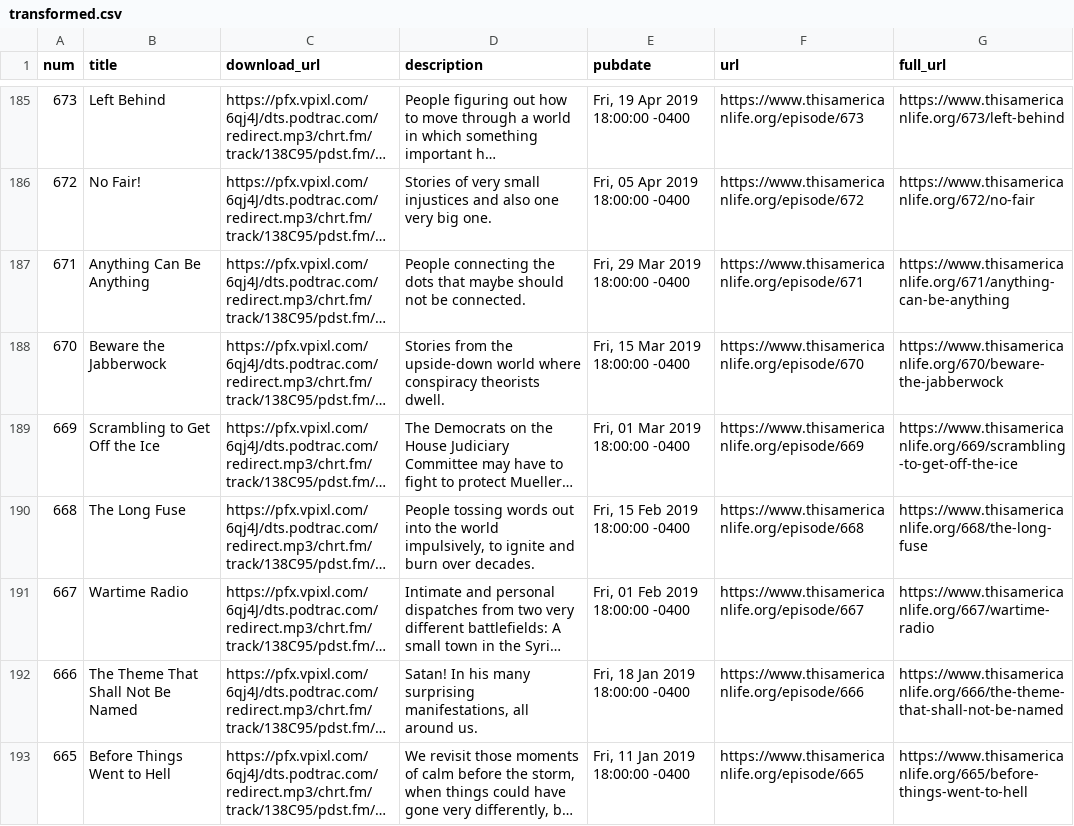
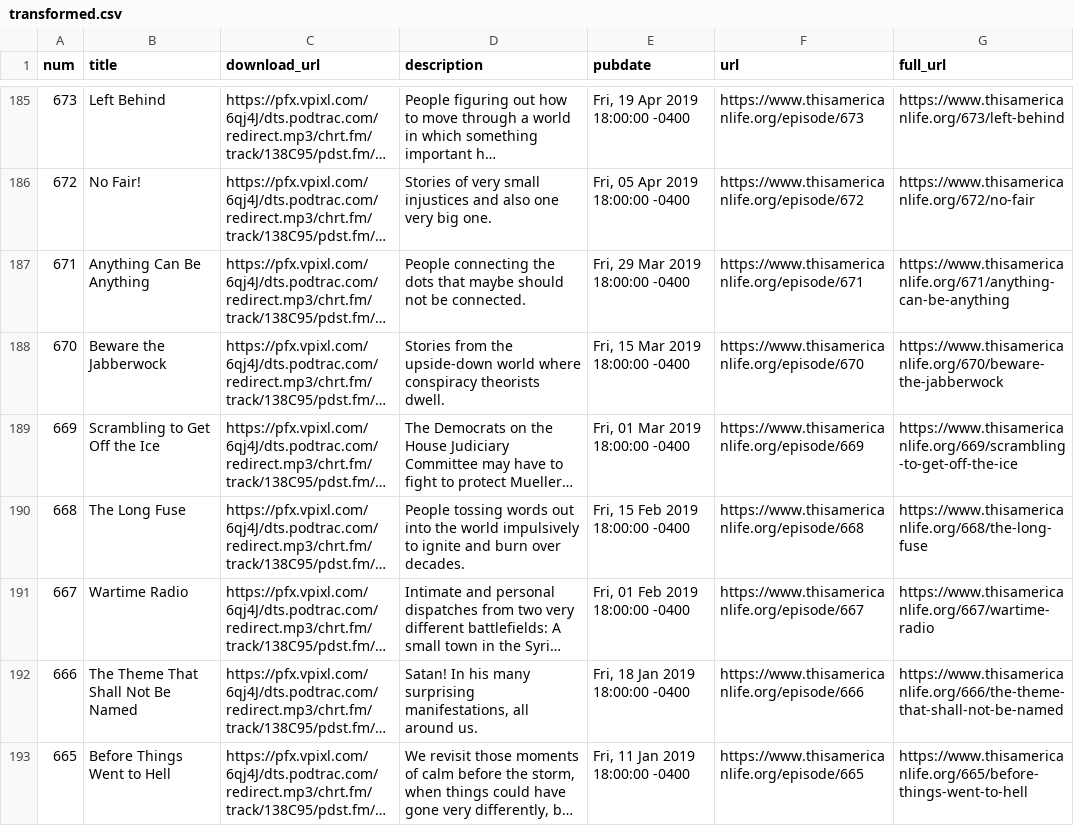
Before and after one commit to dcadata/this-american-life-archive, a CSV file: data/transformed.csv, drawn as a sheet; only a part is shown, gaps mark what is left out; long unchanged cells end in …; the diff names each change by its address in the sheet, - before the commit and + after, or states it on an @@ line.

```diff
--- a/data/transformed.csv
+++ b/data/transformed.csv
-D190 (description): …the world impulsively, to ignite…
+D190 (description): …the world impulsively to ignite…
```
Also changed, not shown: 2 other files.
